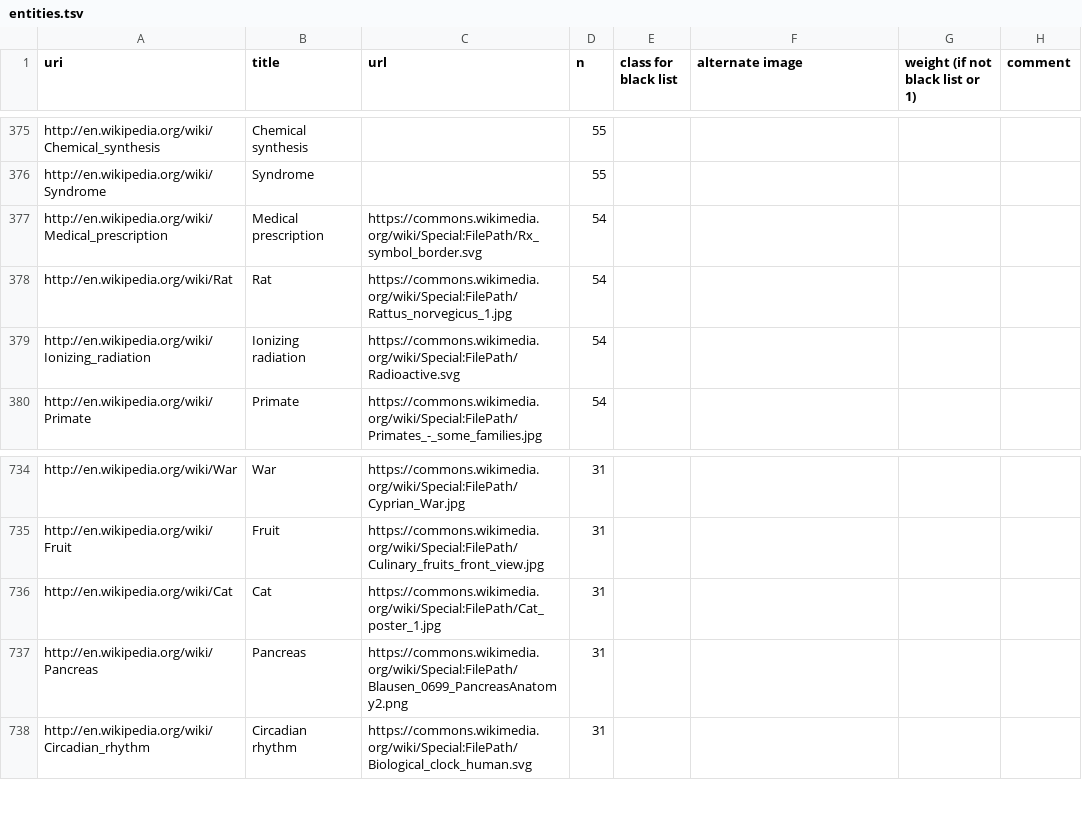
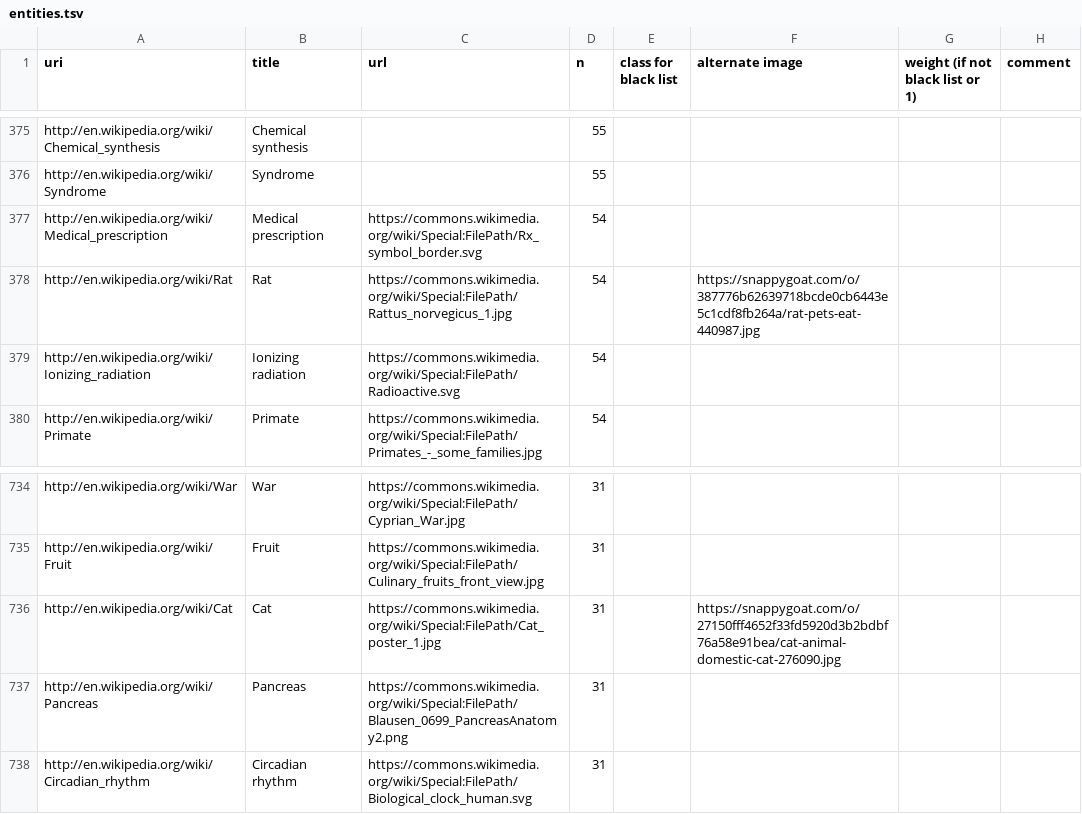
Before and after one commit to ourresearch/gtr-api, a TSV file: entities.tsv, drawn as a sheet; only a part is shown, gaps mark what is left out.

Commit message:
new pictures

```diff
--- a/entities.tsv
+++ b/entities.tsv
@@ -377,3 +377,3 @@ http://en.wikipedia.org/wiki/Syndrome	Syndrome		55
 http://en.wikipedia.org/wiki/Medical_prescription	Medical prescription	https://commons.wikimedia.org/wiki/Special:FilePath/Rx_symbol_border.svg	54				
-http://en.wikipedia.org/wiki/Rat	Rat	https://commons.wikimedia.org/wiki/Special:FilePath/Rattus_norvegicus_1.jpg	54				
+http://en.wikipedia.org/wiki/Rat	Rat	https://commons.wikimedia.org/wiki/Special:FilePath/Rattus_norvegicus_1.jpg	54		https://snappygoat.com/o/387776b62639718bcde0cb6443e5c1cdf8fb264a/rat-pets-eat-440987.jpg		
 http://en.wikipedia.org/wiki/Ionizing_radiation	Ionizing radiation	https://commons.wikimedia.org/wiki/Special:FilePath/Radioactive.svg	54				
@@ -735,3 +735,3 @@ http://en.wikipedia.org/wiki/War	War	https://commons.wikimedia.org/wiki/Special:
 http://en.wikipedia.org/wiki/Fruit	Fruit	https://commons.wikimedia.org/wiki/Special:FilePath/Culinary_fruits_front_view.jpg	31				
-http://en.wikipedia.org/wiki/Cat	Cat	https://commons.wikimedia.org/wiki/Special:FilePath/Cat_poster_1.jpg	31				
+http://en.wikipedia.org/wiki/Cat	Cat	https://commons.wikimedia.org/wiki/Special:FilePath/Cat_poster_1.jpg	31		https://snappygoat.com/o/27150fff4652f33fd5920d3b2bdbf76a58e91bea/cat-animal-domestic-cat-276090.jpg		
 http://en.wikipedia.org/wiki/Pancreas	Pancreas	https://commons.wikimedia.org/wiki/Special:FilePath/Blausen_0699_PancreasAnatomy2.png	31				
```
